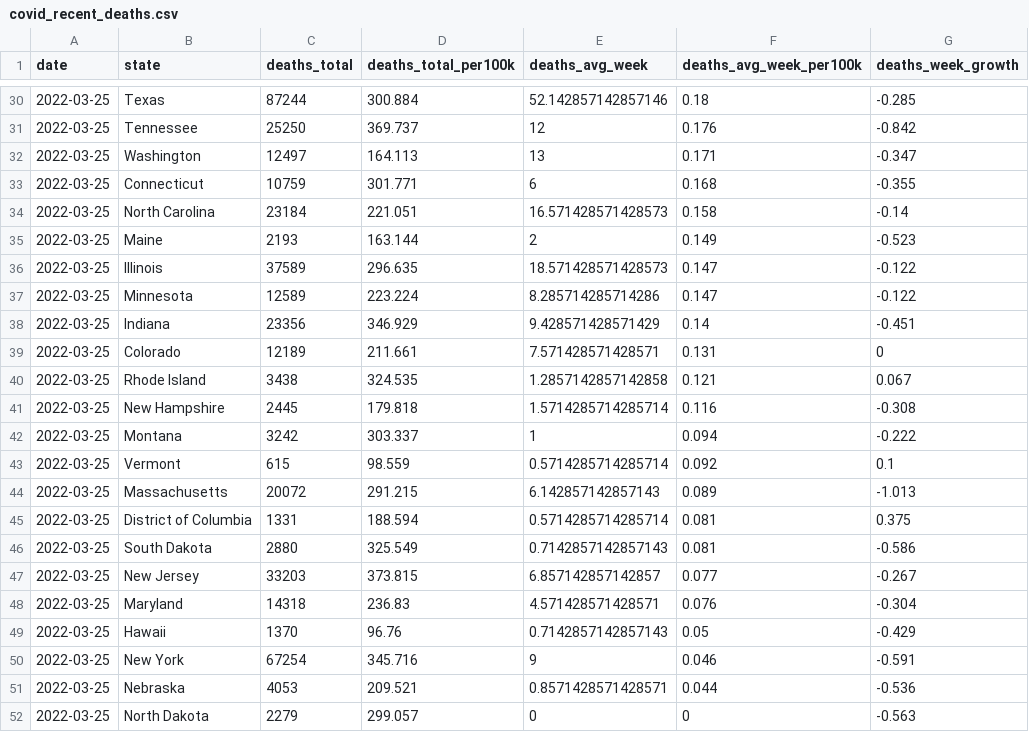
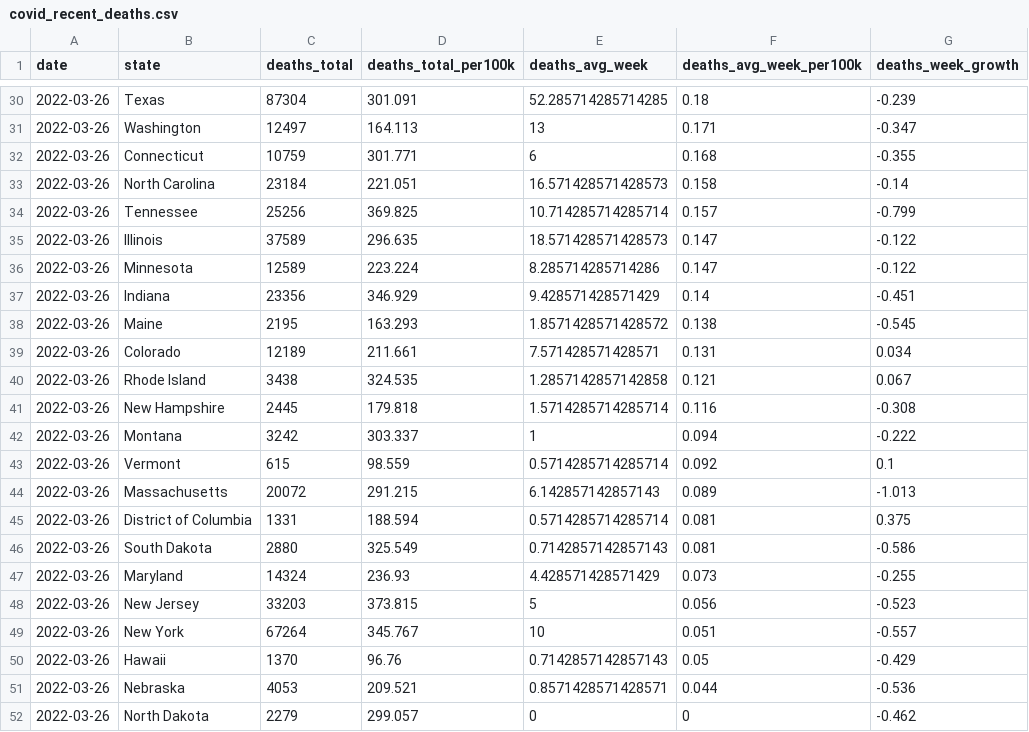
Before and after one commit to ijlyttle/covidStates, a CSV file: workflow/data/02-analyze/covid_recent_deaths.csv, drawn as a sheet; only a part is shown, gaps mark what is left out; the diff covers the shown part only.

```diff
--- a/workflow/data/02-analyze/covid_recent_deaths.csv
+++ b/workflow/data/02-analyze/covid_recent_deaths.csv
@@ -30,23 +30,23 @@ date,state,deaths_total,deaths_total_per100k,deaths_avg_week,deaths_avg_week_per
-2022-03-25,Texas,87244,300.884,52.142857142857146,0.18,-0.285
-2022-03-25,Tennessee,25250,369.737,12,0.176,-0.842
-2022-03-25,Washington,12497,164.113,13,0.171,-0.347
-2022-03-25,Connecticut,10759,301.771,6,0.168,-0.355
-2022-03-25,North Carolina,23184,221.051,16.571428571428573,0.158,-0.14
-2022-03-25,Maine,2193,163.144,2,0.149,-0.523
-2022-03-25,Illinois,37589,296.635,18.571428571428573,0.147,-0.122
-2022-03-25,Minnesota,12589,223.224,8.285714285714286,0.147,-0.122
-2022-03-25,Indiana,23356,346.929,9.428571428571429,0.14,-0.451
-2022-03-25,Colorado,12189,211.661,7.571428571428571,0.131,0
-2022-03-25,Rhode Island,3438,324.535,1.2857142857142858,0.121,0.067
-2022-03-25,New Hampshire,2445,179.818,1.5714285714285714,0.116,-0.308
-2022-03-25,Montana,3242,303.337,1,0.094,-0.222
-2022-03-25,Vermont,615,98.559,0.5714285714285714,0.092,0.1
-2022-03-25,Massachusetts,20072,291.215,6.142857142857143,0.089,-1.013
-2022-03-25,District of Columbia,1331,188.594,0.5714285714285714,0.081,0.375
-2022-03-25,South Dakota,2880,325.549,0.7142857142857143,0.081,-0.586
-2022-03-25,New Jersey,33203,373.815,6.857142857142857,0.077,-0.267
-2022-03-25,Maryland,14318,236.83,4.571428571428571,0.076,-0.304
-2022-03-25,Hawaii,1370,96.76,0.7142857142857143,0.05,-0.429
-2022-03-25,New York,67254,345.716,9,0.046,-0.591
-2022-03-25,Nebraska,4053,209.521,0.8571428571428571,0.044,-0.536
-2022-03-25,North Dakota,2279,299.057,0,0,-0.563
+2022-03-26,Texas,87304,301.091,52.285714285714285,0.18,-0.239
+2022-03-26,Washington,12497,164.113,13,0.171,-0.347
+2022-03-26,Connecticut,10759,301.771,6,0.168,-0.355
+2022-03-26,North Carolina,23184,221.051,16.571428571428573,0.158,-0.14
+2022-03-26,Tennessee,25256,369.825,10.714285714285714,0.157,-0.799
+2022-03-26,Illinois,37589,296.635,18.571428571428573,0.147,-0.122
+2022-03-26,Minnesota,12589,223.224,8.285714285714286,0.147,-0.122
+2022-03-26,Indiana,23356,346.929,9.428571428571429,0.14,-0.451
+2022-03-26,Maine,2195,163.293,1.8571428571428572,0.138,-0.545
+2022-03-26,Colorado,12189,211.661,7.571428571428571,0.131,0.034
+2022-03-26,Rhode Island,3438,324.535,1.2857142857142858,0.121,0.067
+2022-03-26,New Hampshire,2445,179.818,1.5714285714285714,0.116,-0.308
+2022-03-26,Montana,3242,303.337,1,0.094,-0.222
+2022-03-26,Vermont,615,98.559,0.5714285714285714,0.092,0.1
+2022-03-26,Massachusetts,20072,291.215,6.142857142857143,0.089,-1.013
+2022-03-26,District of Columbia,1331,188.594,0.5714285714285714,0.081,0.375
+2022-03-26,South Dakota,2880,325.549,0.7142857142857143,0.081,-0.586
+2022-03-26,Maryland,14324,236.93,4.428571428571429,0.073,-0.255
+2022-03-26,New Jersey,33203,373.815,5,0.056,-0.523
+2022-03-26,New York,67264,345.767,10,0.051,-0.557
+2022-03-26,Hawaii,1370,96.76,0.7142857142857143,0.05,-0.429
+2022-03-26,Nebraska,4053,209.521,0.8571428571428571,0.044,-0.536
+2022-03-26,North Dakota,2279,299.057,0,0,-0.462
```
Also changed, not shown: 5 added rows, 5 removed rows and 33 edited cells elsewhere in this file, workflow/data/02-analyze/covid_recent_cases.csv, workflow/data/99-publish/covid_recent_cases.csv, 16 other files.
